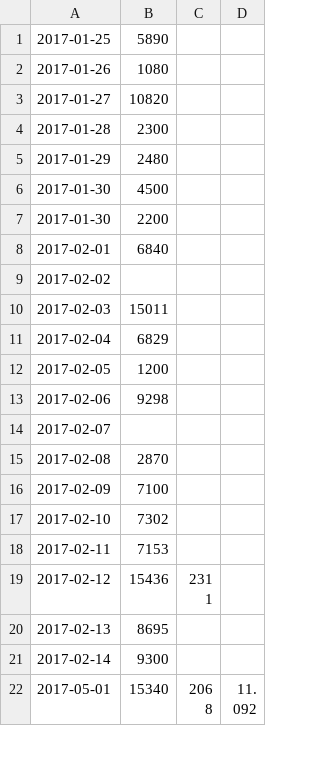
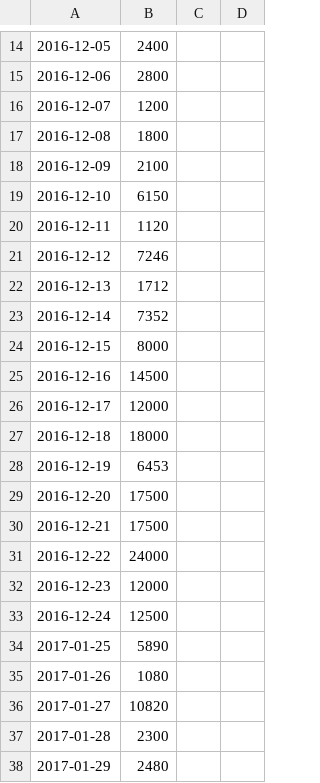
Before and after one commit to codekopf/FitMeter, a CSV file: data.csv, drawn as a sheet; only a part is shown, gaps mark what is left out; the shorter side is filled out with more unchanged rows; the diff covers the shown part only; the diff names each change by its address in the sheet, - before the commit and + after, or states it on an @@ line.

Commit message:
data.csv updated

```diff
--- a/data.csv
+++ b/data.csv
+row 14: 2016-12-05 | 2400
+row 15: 2016-12-06 | 2800
+row 16: 2016-12-07 | 1200
+row 17: 2016-12-08 | 1800
+row 18: 2016-12-09 | 2100
+row 19: 2016-12-10 | 6150
+row 20: 2016-12-11 | 1120
+row 21: 2016-12-12 | 7246
+row 22: 2016-12-13 | 1712
+row 23: 2016-12-14 | 7352
+row 24: 2016-12-15 | 8000
+row 25: 2016-12-16 | 14500
+row 26: 2016-12-17 | 12000
+row 27: 2016-12-18 | 18000
+row 28: 2016-12-19 | 6453
+row 29: 2016-12-20 | 17500
+row 30: 2016-12-21 | 17500
+row 31: 2016-12-22 | 24000
+row 32: 2016-12-23 | 12000
+row 33: 2016-12-24 | 12500
```
Also changed, not shown: 13 added rows and 1 removed row elsewhere in this file.
